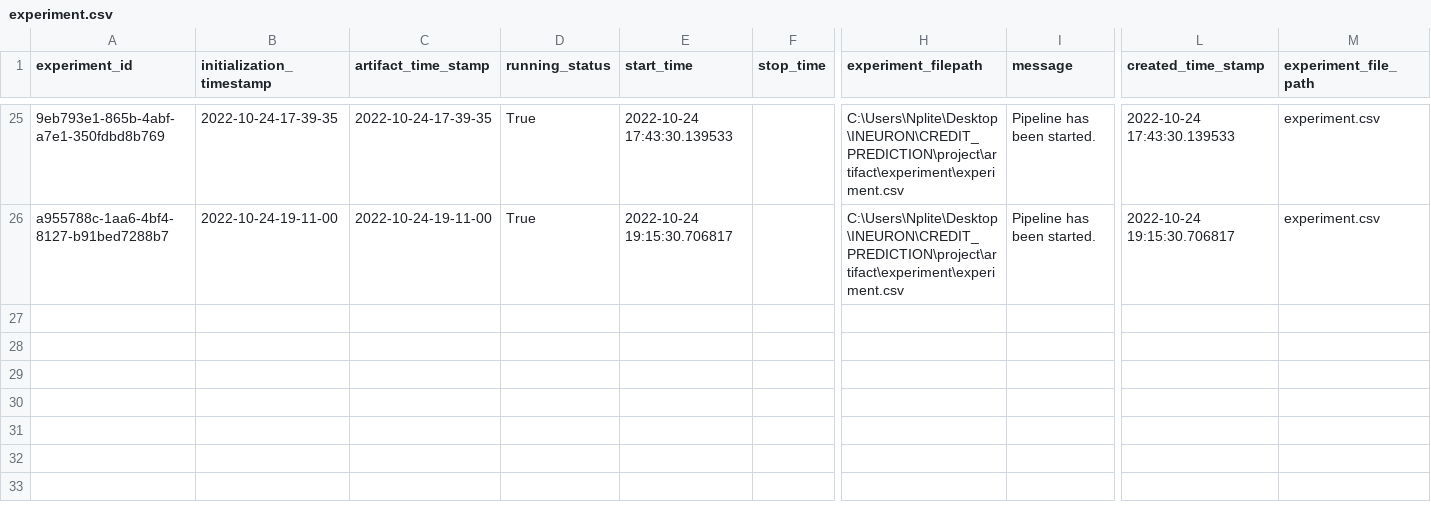
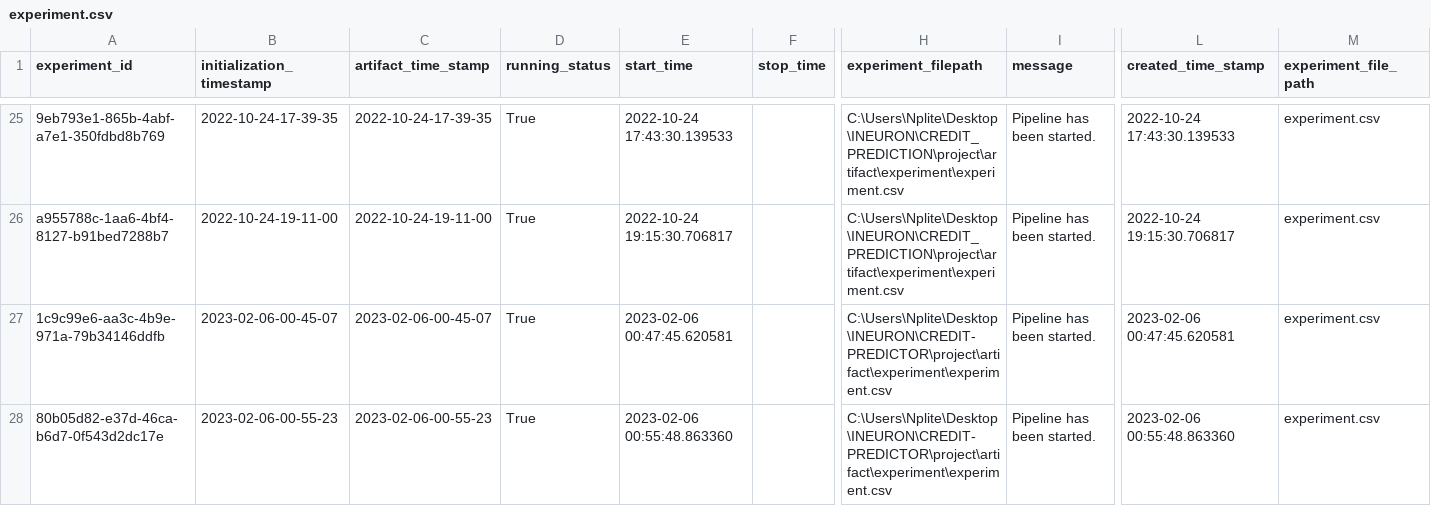
Before and after one commit to Nplite/CREDIT-PREDICTOR, a CSV file: project/artifact/experiment/experiment.csv, drawn as a sheet; only a part is shown, gaps mark what is left out; rows hold the shown columns only; the diff names each change by its address in the sheet, - before the commit and + after, or states it on an @@ line.

```diff
--- a/project/artifact/experiment/experiment.csv
+++ b/project/artifact/experiment/experiment.csv
+row 27: 1c9c99e6-aa3c-4b9e-971a-79b34146ddfb | 2023-02-06-00-45-07 | 2023-02-06-00-45-07 | True | 2023-02-06 00:47:45.620581 |  | C:\Users\Nplite\Desktop\INEURON\CREDIT-PREDICTOR\project\artifact\experiment\experiment.csv | Pipeline has been started. | 2023-02-06 00:47:45.620581 | experiment.csv
+row 28: 80b05d82-e37d-46ca-b6d7-0f543d2dc17e | 2023-02-06-00-55-23 | 2023-02-06-00-55-23 | True | 2023-02-06 00:55:48.863360 |  | C:\Users\Nplite\Desktop\INEURON\CREDIT-PREDICTOR\project\artifact\experiment\experiment.csv | Pipeline has been started. | 2023-02-06 00:55:48.863360 | experiment.csv
```
Also changed, not shown: 23 other files.
